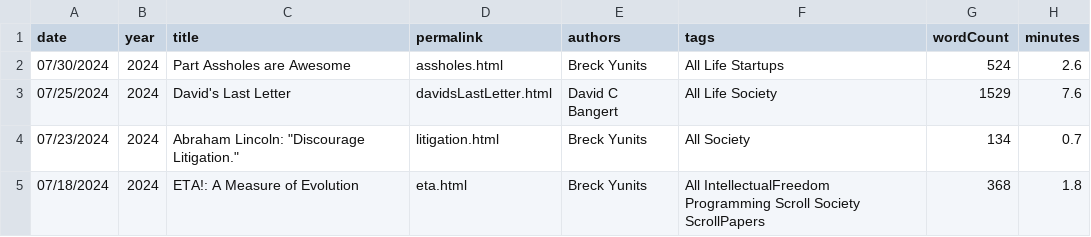
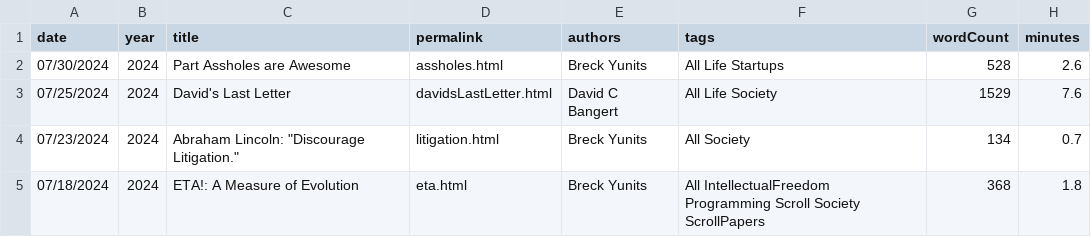
Before and after one commit to breck7/breckyunits.com, a CSV file: posts.csv, drawn as a sheet; only a part is shown.

```diff
--- a/posts.csv
+++ b/posts.csv
@@ -1,3 +1,3 @@
 date,year,title,permalink,authors,tags,wordCount,minutes
-07/30/2024,2024,Part Assholes are Awesome,assholes.html,Breck Yunits,All Life Startups,524,2.6
+07/30/2024,2024,Part Assholes are Awesome,assholes.html,Breck Yunits,All Life Startups,528,2.6
 07/25/2024,2024,David's Last Letter,davidsLastLetter.html,David C Bangert,All Life Society,1529,7.6
```
Also changed, not shown: 9 other files.
